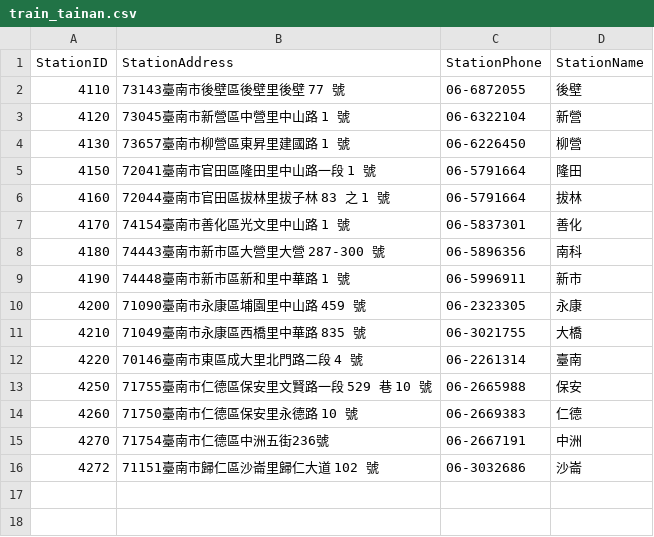
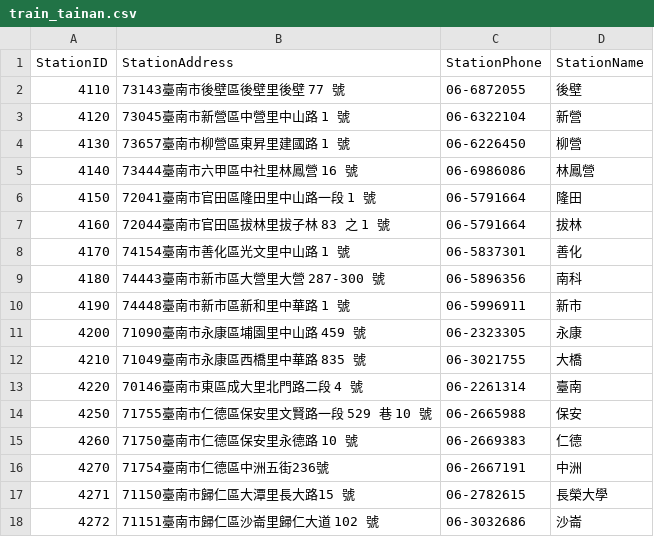
Before and after one commit to LittleFish-Coder/database-final-project, a CSV file: data/train_tainan.csv, drawn as a sheet; the diff names each change by its address in the sheet, - before the commit and + after, or states it on an @@ line.

```diff
--- a/data/train_tainan.csv
+++ b/data/train_tainan.csv
+row 5: 4140 | 73444臺南市六甲區中社里林鳳營 16 號 | 06-6986086 | 林鳳營
+row 17: 4271 | 71150臺南市歸仁區大潭里長大路15 號 | 06-2782615 | 長榮大學
```
Also changed, not shown: 15 other files.
